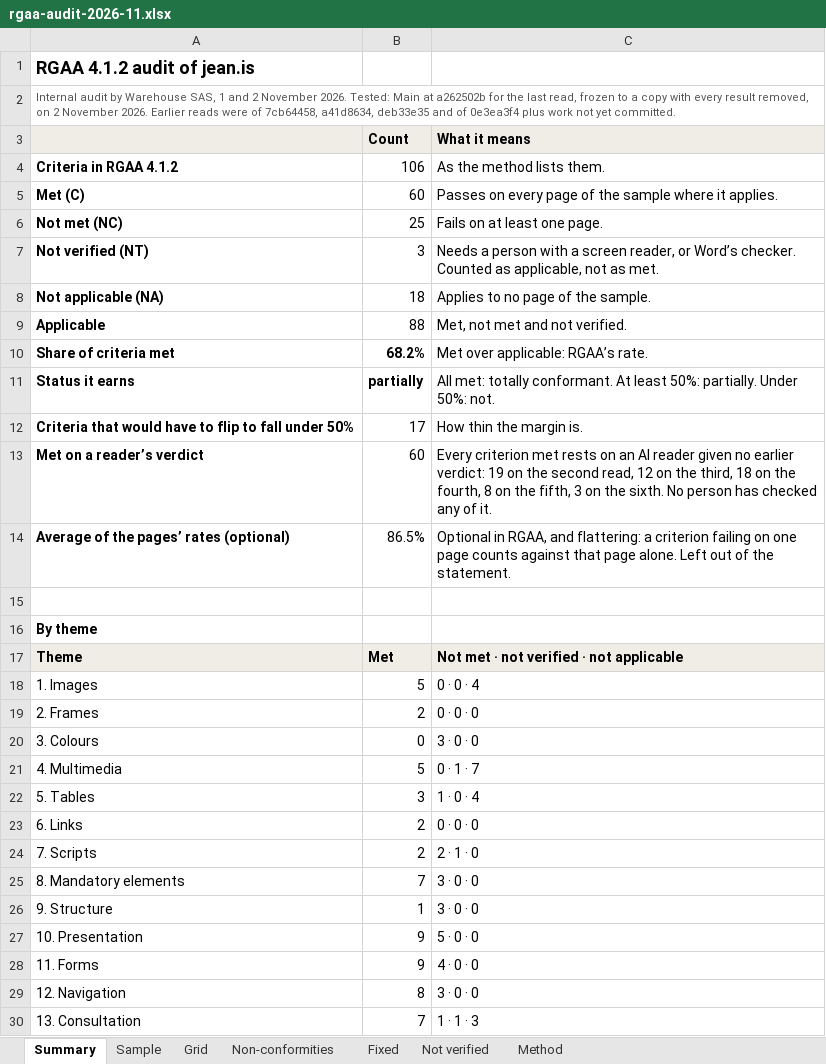
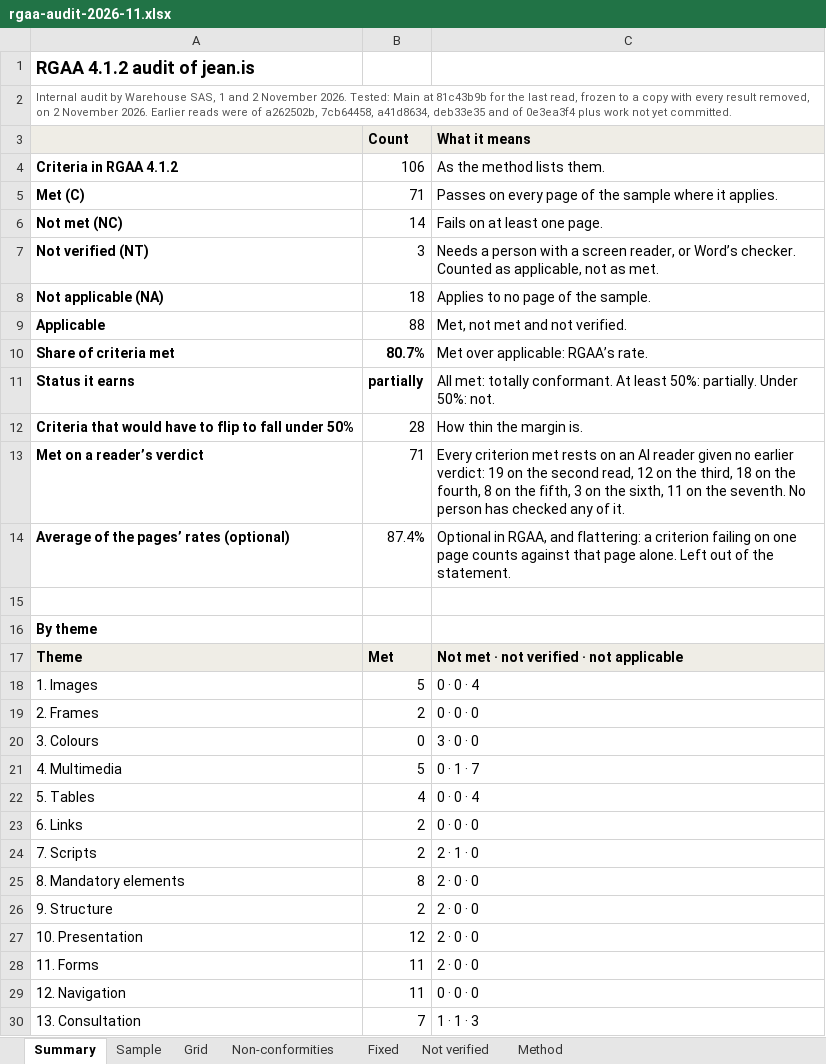
Before and after one commit to jean-is/jean, an Excel workbook: docs/trust/rgaa-audit-2026-11.xlsx, sheet Summary, drawn as a sheet; values as stored, in another font and other column widths than the file's, no borders; the diff names each change by its address in the sheet, - before the commit and + after, or states it on an @@ line.

Commit message:
:memo: jean.is's accessibility page gives the latest read's result: 71 of 88 criteria met (D672)
The owner adopted the seventh read's verdicts ("Adopt and correct"): 80.7%, partially conformant, 28 flips from under half. Four fresh readers judged the 24 criteria the batch of fixes claimed, on a frozen copy of 81c43b9b, told of no fix: 11 stood and 13 failed, nearly all on places the batch hadn't touched. For each criterion the last verdict counts.

In the report and grid, N90 to N102 are added and 23 defects move to what was found and fixed; every criterion not met now rests on a reader's verdict. The statement's list is rewritten from what is still open, says Contrast in Settings › Appearance where a document's changed words show by tint alone, and says that Word and Excel files now carry a title. The buyers' pages and the trust pack say the same share. AI readers made every one of these judgments, the page says so, and no person has checked any of it.

```diff
--- a/docs/trust/rgaa-audit-2026-11.xlsx (sheet Summary)
+++ b/docs/trust/rgaa-audit-2026-11.xlsx (sheet Summary)
-A2: …Main at a262502b for the last read, frozen to a copy with every result removed, on 2 November 2026. Earlier reads were of 7cb64458, a41d8634,…
+A2: …Main at 81c43b9b for the last read, frozen to a copy with every result removed, on 2 November 2026. Earlier reads were of a262502b, 7cb64458, a41d8634,…
-B5 (Count): 60
+B5 (Count): 71
-B6 (Count): 25
+B6 (Count): 14
-B10 (Count): 68.2%
+B10 (Count): 80.7%
-B12 (Count): 17
+B12 (Count): 28
-B13 (Count): 60
+B13 (Count): 71
-C13 (What it means): …on the sixth. No person…
+C13 (What it means): …on the sixth, 11 on the seventh. No person…
-B14 (Count): 86.5%
+B14 (Count): 87.4%
-B22 (Count): 3
+B22 (Count): 4
-C22 (What it means): 1 · 0 · 4
+C22 (What it means): 0 · 0 · 4
-B25 (Count): 7
+B25 (Count): 8
-C25:C26 (What it means): 3 · 0 · 0
+C25:C26 (What it means): 2 · 0 · 0
-B26 (Count): 1
+B26 (Count): 2
-B27 (Count): 9
+B27 (Count): 12
-C27 (What it means): 5 · 0 · 0
+C27 (What it means): 2 · 0 · 0
-B28 (Count): 9
+B28 (Count): 11
-C28 (What it means): 4 · 0 · 0
+C28 (What it means): 2 · 0 · 0
-B29 (Count): 8
+B29 (Count): 11
-C29 (What it means): 3 · 0 · 0
+C29 (What it means): 0 · 0 · 0
```
Also changed, not shown: sheet Grid, sheet Non-conformities, sheet Sample, sheet Fixed, sheet Method, 11 other files.
